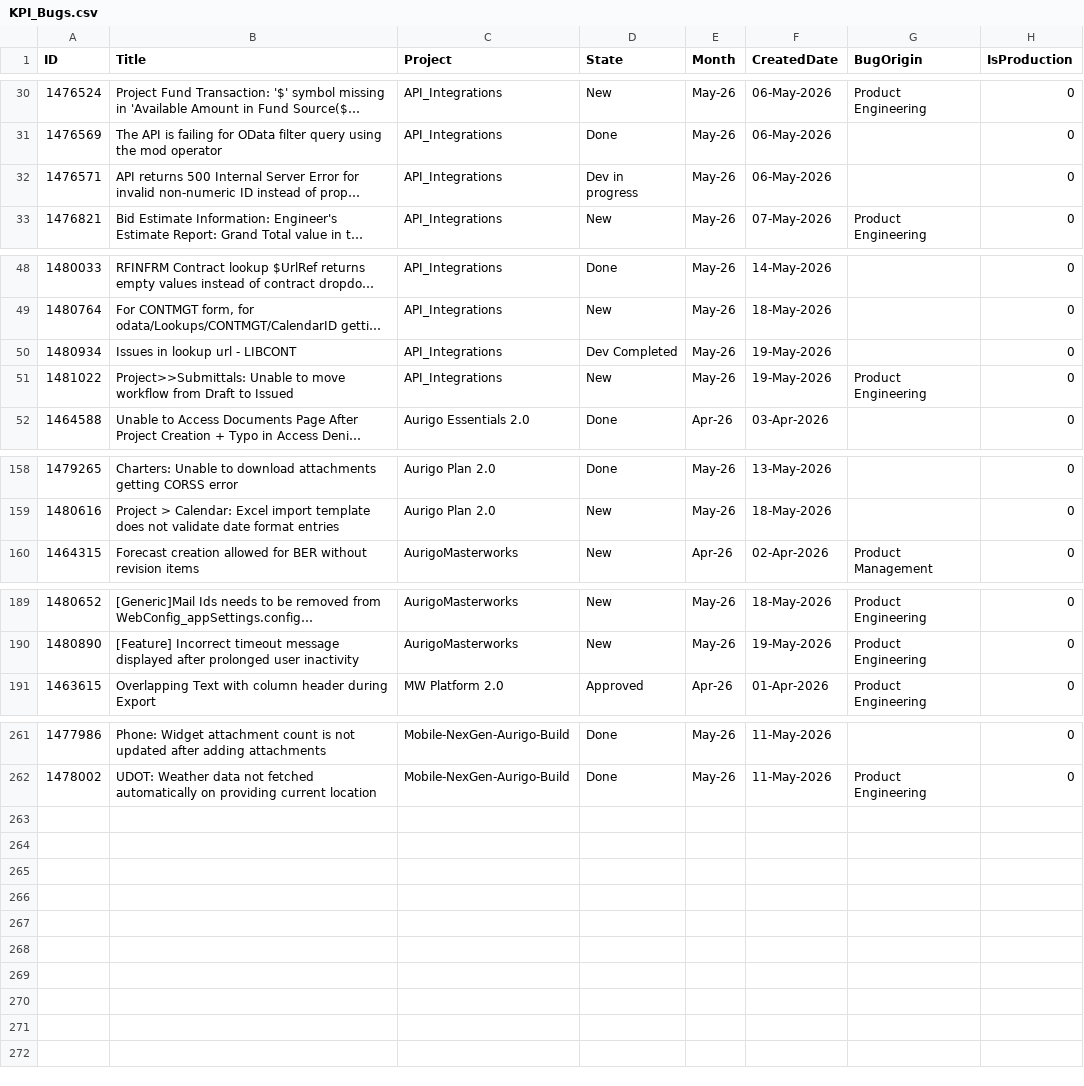
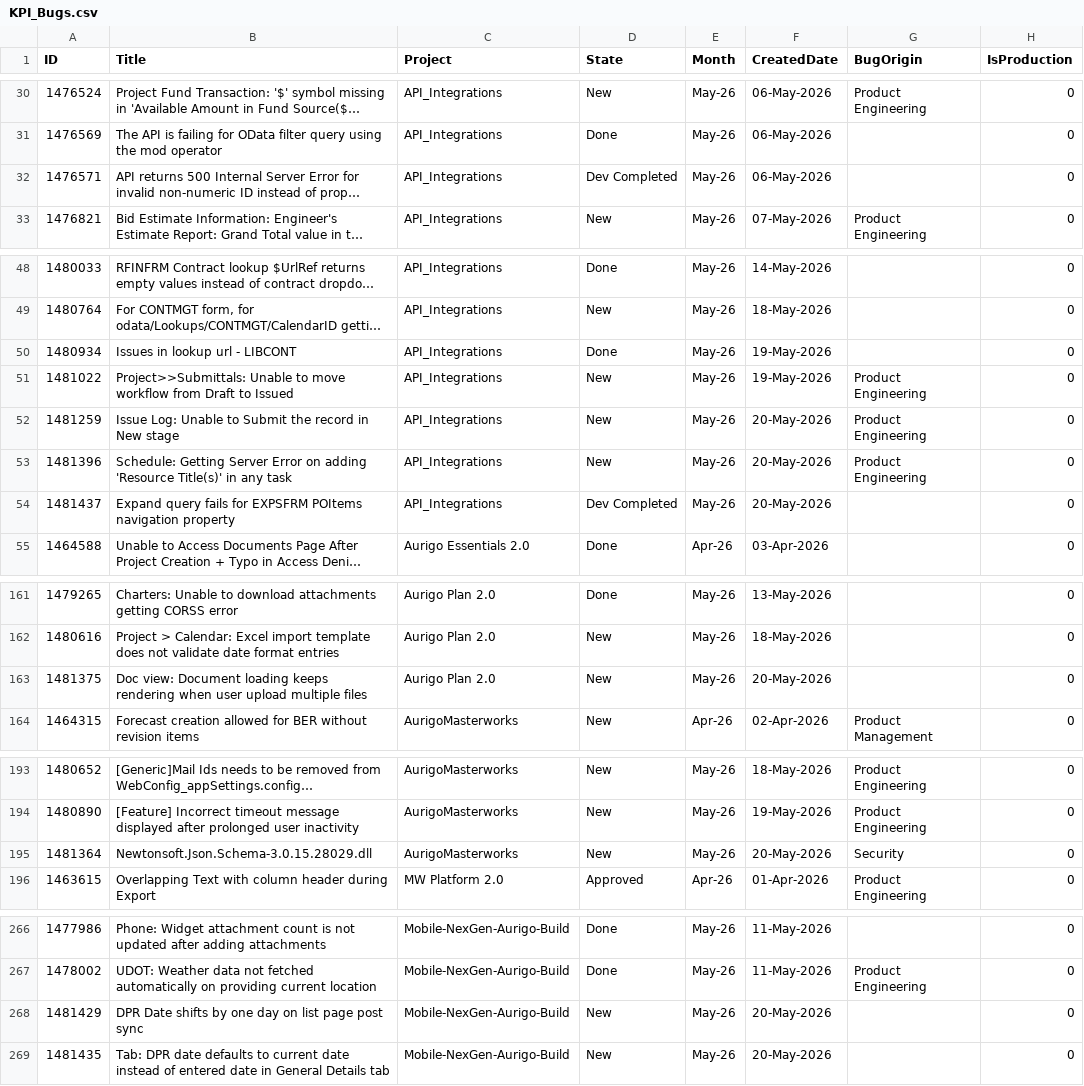
Before and after one commit to manishwali/Experiment, a CSV file: KPI_Bugs.csv, drawn as a sheet; only a part is shown, gaps mark what is left out; long unchanged cells end in …; the diff names each change by its address in the sheet, - before the commit and + after, or states it on an @@ line.

```diff
--- a/KPI_Bugs.csv
+++ b/KPI_Bugs.csv
-D32 (State): Dev in progress
+D32 (State): Dev Completed
-D50 (State): Dev Completed
+D50 (State): Done
+row 52: 1481259 | Issue Log: Unable to Submit the record in New stage | API_Integrations | New | May-26 | 20-May-2026 | Product Engineering | 0
+row 53: 1481396 | Schedule: Getting Server Error on adding 'Resource Title(s)' in any task | API_Integrations | New | May-26 | 20-May-2026 | Product Engineering | 0
+row 54: 1481437 | Expand query fails for EXPSFRM POItems navigation property | API_Integrations | Dev Completed | May-26 | 20-May-2026 |  | 0
+row 163: 1481375 | Doc view: Document loading keeps rendering when user upload multiple files | Aurigo Plan 2.0 | New | May-26 | 20-May-2026 |  | 0
+row 195: 1481364 | Newtonsoft.Json.Schema-3.0.15.28029.dll | AurigoMasterworks | New | May-26 | 20-May-2026 | Security | 0
+row 268: 1481429 | DPR Date shifts by one day on list page post sync | Mobile-NexGen-Aurigo-Build | New | May-26 | 20-May-2026 |  | 0
+row 269: 1481435 | Tab: DPR date defaults to current date instead of entered date in General Details tab | Mobile-NexGen-Aurigo-Build | New | May-26 | 20-May-2026 |  | 0
```
Also changed, not shown: KPI_PBIs.csv.
